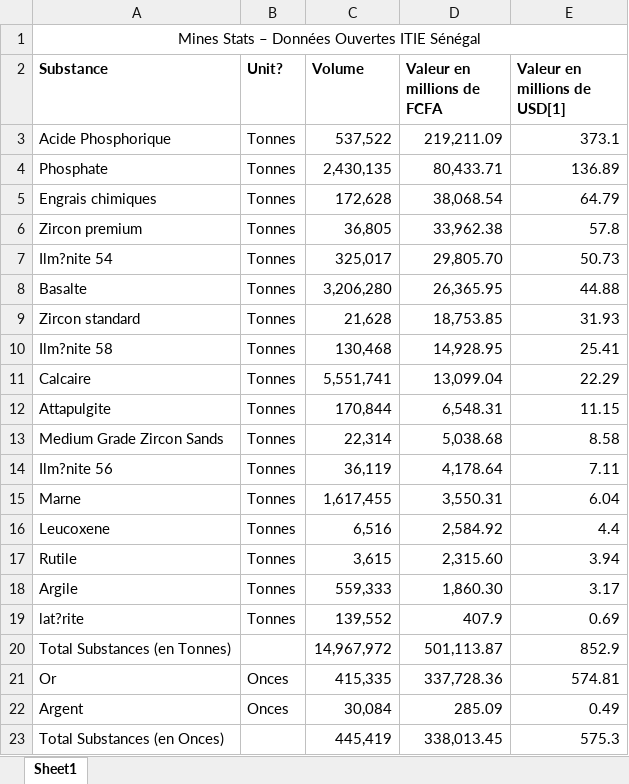
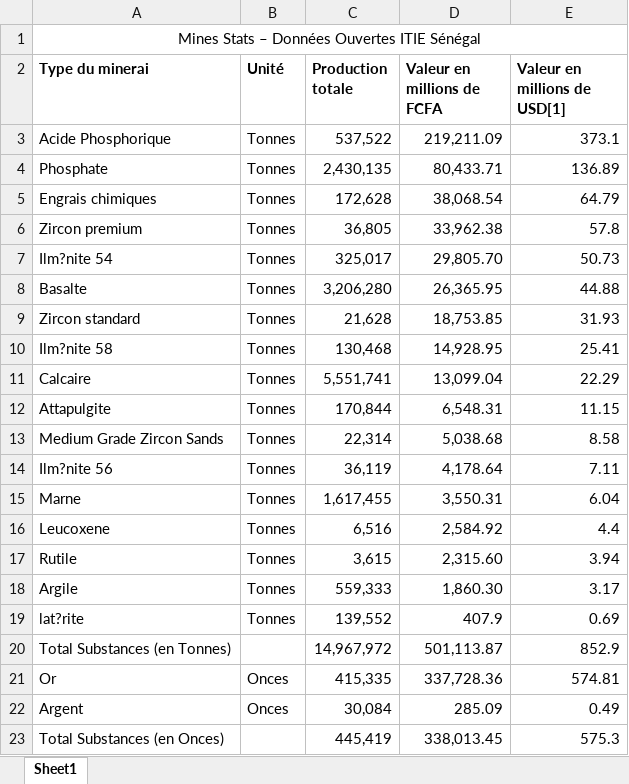
Before and after one commit to Bakhoumalbert/mineraux, an Excel workbook: data/exploitation/2019_Mines Stats – Données Ouvertes ITIE Sénégal.xlsx, sheet Sheet1, drawn as a sheet; values as stored, in another font and other column widths than the file's, no borders; the diff names each change by its address in the sheet, - before the commit and + after, or states it on an @@ line.

```diff
--- a/data/exploitation/2019_Mines Stats – Données Ouvertes ITIE Sénégal.xlsx (sheet Sheet1)
+++ b/data/exploitation/2019_Mines Stats – Données Ouvertes ITIE Sénégal.xlsx (sheet Sheet1)
-A2: Substance
+A2: Type du minerai
-B2: Unit?
+B2: Unité
-C2: Volume
+C2: Production totale
```
Also changed, not shown: data/exploitation/2017_Mines Stats – Données Ouvertes ITIE Sénégal.xlsx, data/exploitation/2018_Mines Stats – Données Ouvertes ITIE Sénégal.xlsx, 9 other files.
